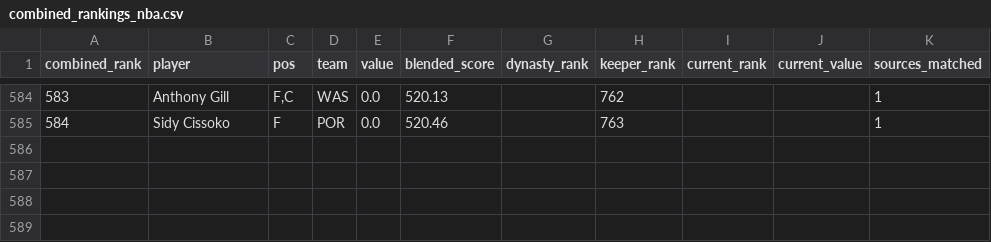
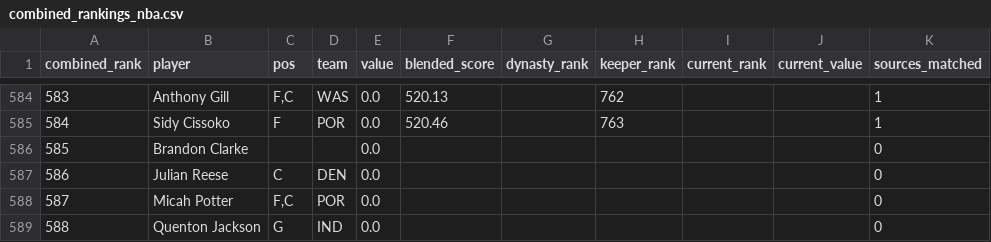
Before and after one commit to kyeill/dynasty, a CSV file: output/combined_rankings_nba.csv, drawn as a sheet; only a part is shown, gaps mark what is left out; the diff names each change by its address in the sheet, - before the commit and + after, or states it on an @@ line.

```diff
--- a/output/combined_rankings_nba.csv
+++ b/output/combined_rankings_nba.csv
+row 586: 585 | Brandon Clarke |  |  | 0.0 |  |  |  |  |  | 0
+row 587: 586 | Julian Reese | C | DEN | 0.0 |  |  |  |  |  | 0
+row 588: 587 | Micah Potter | F,C | POR | 0.0 |  |  |  |  |  | 0
+row 589: 588 | Quenton Jackson | G | IND | 0.0 |  |  |  |  |  | 0
```
Also changed, not shown: output/combined_rankings_mlb.csv, 2 other files.
